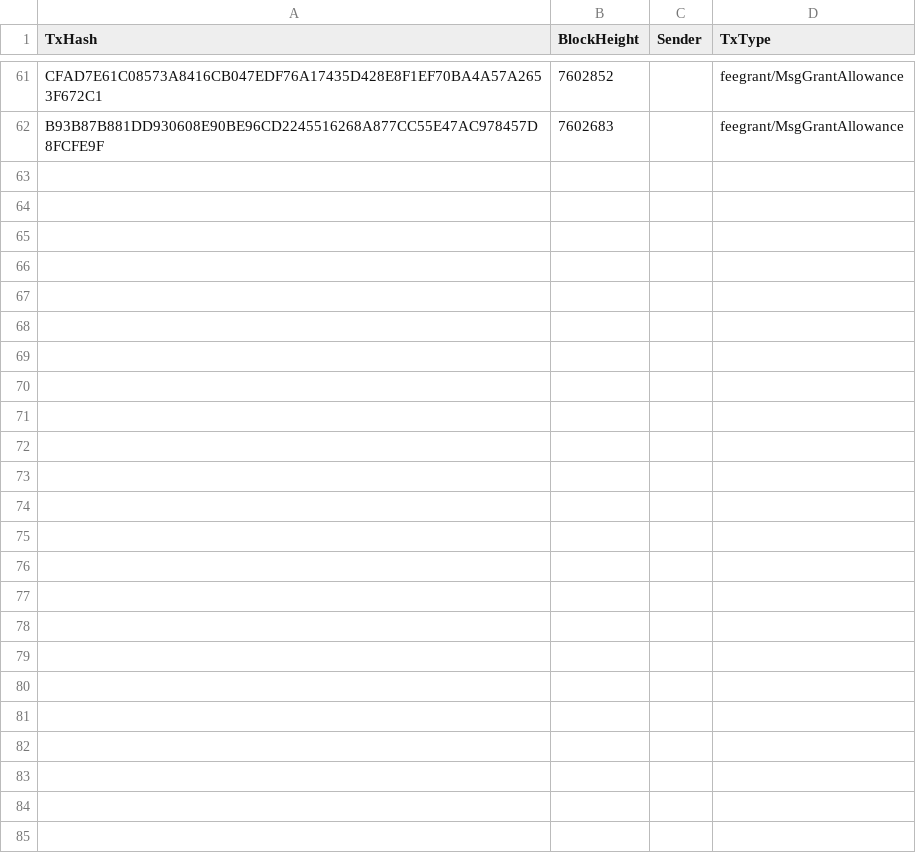
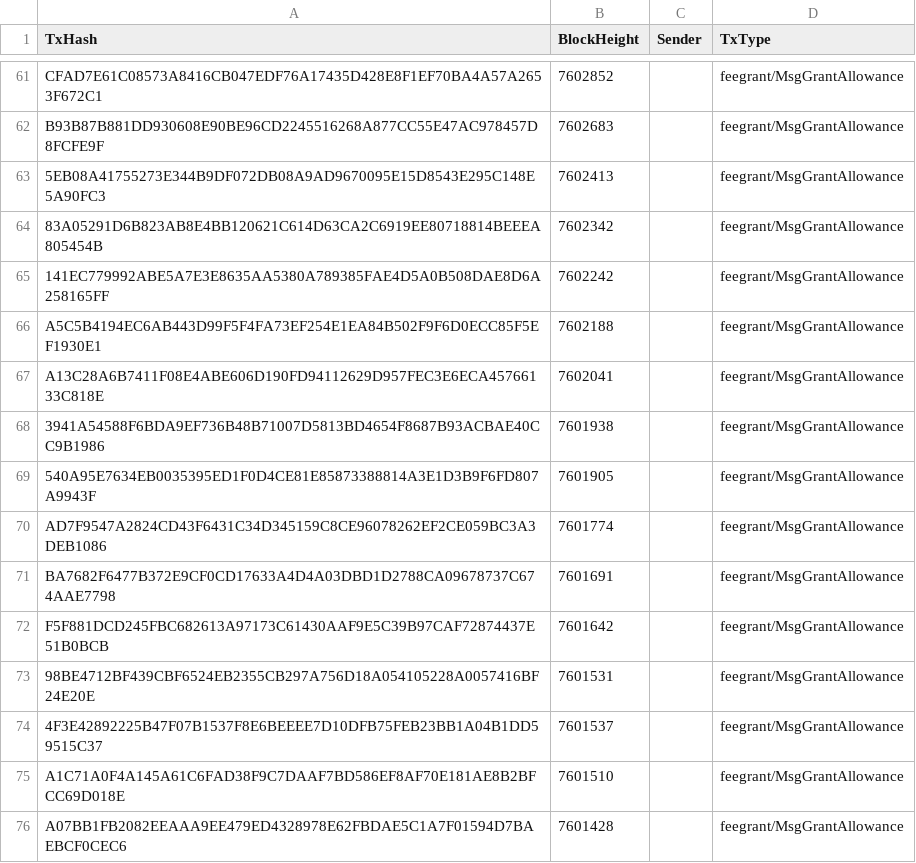
Before and after one commit to AstroTech-Labs/Research_1_TerraClassic, a CSV file: research/may_22_crash/txs_data/feegrant_txs.csv, drawn as a sheet; only a part is shown, gaps mark what is left out; the diff names each change by its address in the sheet, - before the commit and + after, or states it on an @@ line.

Commit message:
more data

```diff
--- a/research/may_22_crash/txs_data/feegrant_txs.csv
+++ b/research/may_22_crash/txs_data/feegrant_txs.csv
+row 63: 5EB08A41755273E344B9DF072DB08A9AD9670095E15D8543E295C148E5A90FC3 | 7602413 |  | feegrant/MsgGrantAllowance
+row 64: 83A05291D6B823AB8E4BB120621C614D63CA2C6919EE80718814BEEEA805454B | 7602342 |  | feegrant/MsgGrantAllowance
+row 65: 141EC779992ABE5A7E3E8635AA5380A789385FAE4D5A0B508DAE8D6A258165FF | 7602242 |  | feegrant/MsgGrantAllowance
+row 66: A5C5B4194EC6AB443D99F5F4FA73EF254E1EA84B502F9F6D0ECC85F5EF1930E1 | 7602188 |  | feegrant/MsgGrantAllowance
+row 67: A13C28A6B7411F08E4ABE606D190FD94112629D957FEC3E6ECA45766133C818E | 7602041 |  | feegrant/MsgGrantAllowance
+row 68: 3941A54588F6BDA9EF736B48B71007D5813BD4654F8687B93ACBAE40CC9B1986 | 7601938 |  | feegrant/MsgGrantAllowance
+row 69: 540A95E7634EB0035395ED1F0D4CE81E85873388814A3E1D3B9F6FD807A9943F | 7601905 |  | feegrant/MsgGrantAllowance
+row 70: AD7F9547A2824CD43F6431C34D345159C8CE96078262EF2CE059BC3A3DEB1086 | 7601774 |  | feegrant/MsgGrantAllowance
+row 71: BA7682F6477B372E9CF0CD17633A4D4A03DBD1D2788CA09678737C674AAE7798 | 7601691 |  | feegrant/MsgGrantAllowance
+row 72: F5F881DCD245FBC682613A97173C61430AAF9E5C39B97CAF72874437E51B0BCB | 7601642 |  | feegrant/MsgGrantAllowance
+row 73: 98BE4712BF439CBF6524EB2355CB297A756D18A054105228A0057416BF24E20E | 7601531 |  | feegrant/MsgGrantAllowance
+row 74: 4F3E42892225B47F07B1537F8E6BEEEE7D10DFB75FEB23BB1A04B1DD59515C37 | 7601537 |  | feegrant/MsgGrantAllowance
+row 75: A1C71A0F4A145A61C6FAD38F9C7DAAF7BD586EF8AF70E181AE8B2BFCC69D018E | 7601510 |  | feegrant/MsgGrantAllowance
+row 76: A07BB1FB2082EEAAA9EE479ED4328978E62FBDAE5C1A7F01594D7BAEBCF0CEC6 | 7601428 |  | feegrant/MsgGrantAllowance
```
Also changed, not shown: research/may_22_crash/txs_data/distribution_txs.csv, research/may_22_crash/txs_data/gov_txs.csv, 5 other files.
